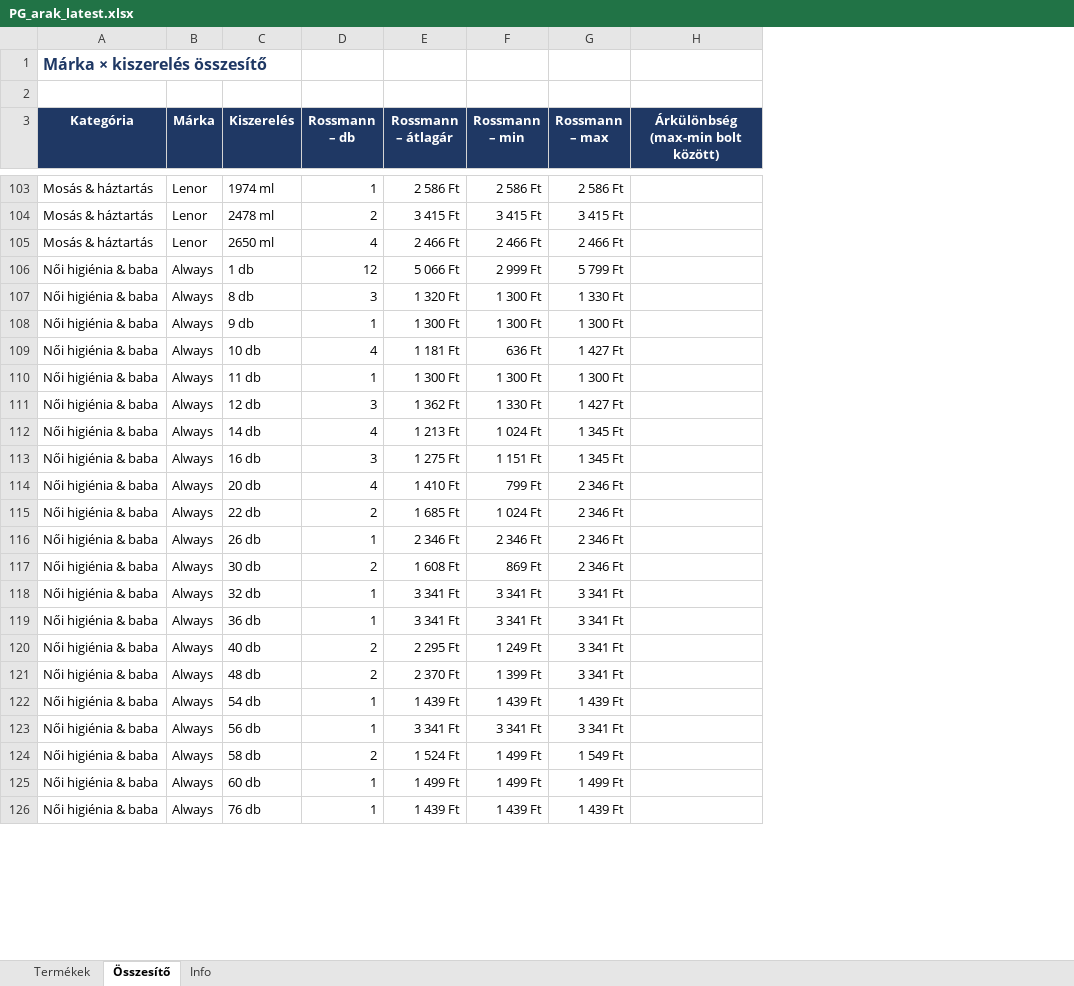
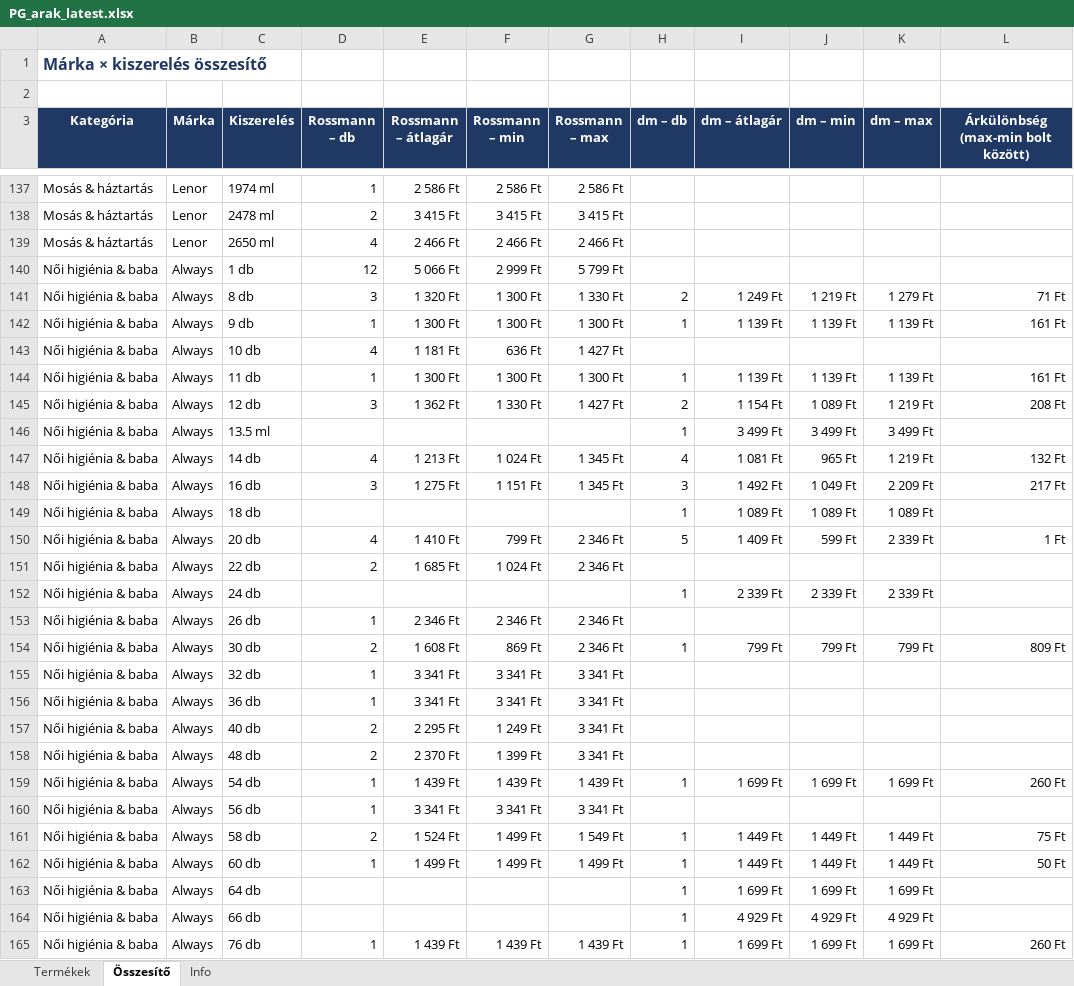
Before and after one commit to MatraBendi/Dm_Rsm_Scraper, an Excel workbook: docs/data/PG_arak_latest.xlsx, sheet Összesítő, drawn as a sheet; only a part is shown, gaps mark what is left out; values as stored, in another font and other column widths than the file's, no borders; addresses are those after the commit; the diff covers the shown part only; the diff names each change by its address in the sheet, - before the commit and + after, or states it on an @@ line.

```diff
--- a/docs/data/PG_arak_latest.xlsx (sheet Összesítő)
+++ b/docs/data/PG_arak_latest.xlsx (sheet Összesítő)
+column H (dm – db), rows 141-145: 2 | 1 |  | 1 | 2; rows 147-148: 4 | 3; row 150: 5; rows 154-162: 1 |  |  |  |  | 1 |  | 1 | 1; row 165: 1
+column I (dm – átlagár), rows 141-145: 1 249 Ft | 1 139 Ft |  | 1 139 Ft | 1 154 Ft; rows 147-148: 1 081 Ft | 1 492 Ft; row 150: 1 409 Ft; rows 154-162: 799 Ft |  |  |  |  | 1 699 Ft |  | 1 449 Ft | 1 449 Ft; row 165: 1 699 Ft
+column J (dm – min), rows 141-145: 1 219 Ft | 1 139 Ft |  | 1 139 Ft | 1 089 Ft; rows 147-148: 965 Ft | 1 049 Ft; row 150: 599 Ft; rows 154-162: 799 Ft |  |  |  |  | 1 699 Ft |  | 1 449 Ft | 1 449 Ft; row 165: 1 699 Ft
+column K (dm – max), rows 141-145: 1 279 Ft | 1 139 Ft |  | 1 139 Ft | 1 219 Ft; rows 147-148: 1 219 Ft | 2 209 Ft; row 150: 2 339 Ft; rows 154-162: 799 Ft |  |  |  |  | 1 699 Ft |  | 1 449 Ft | 1 449 Ft; row 165: 1 699 Ft
-L141: (empty)
+L141: 71 Ft
-L142: (empty)
+L142: 161 Ft
-L144: (empty)
+L144: 161 Ft
-L145: (empty)
+L145: 208 Ft
+row 146: Női higiénia & baba | Always | 13.5 ml |  |  |  |  | 1 | 3 499 Ft | 3 499 Ft | 3 499 Ft
-L147: (empty)
+L147: 132 Ft
-L148: (empty)
+L148: 217 Ft
+row 149: Női higiénia & baba | Always | 18 db |  |  |  |  | 1 | 1 089 Ft | 1 089 Ft | 1 089 Ft
-L150: (empty)
+L150: 1 Ft
+row 152: Női higiénia & baba | Always | 24 db |  |  |  |  | 1 | 2 339 Ft | 2 339 Ft | 2 339 Ft
-L154: (empty)
+L154: 809 Ft
-L159: (empty)
+L159: 260 Ft
-L161: (empty)
+L161: 75 Ft
-L162: (empty)
+L162: 50 Ft
+row 163: Női higiénia & baba | Always | 64 db |  |  |  |  | 1 | 1 699 Ft | 1 699 Ft | 1 699 Ft
+row 164: Női higiénia & baba | Always | 66 db |  |  |  |  | 1 | 4 929 Ft | 4 929 Ft | 4 929 Ft
-L165: (empty)
+L165: 260 Ft
```
Also changed, not shown: 47 added rows and 115 edited cells elsewhere in this sheet, sheet Termékek, sheet Info, 4 other files.
